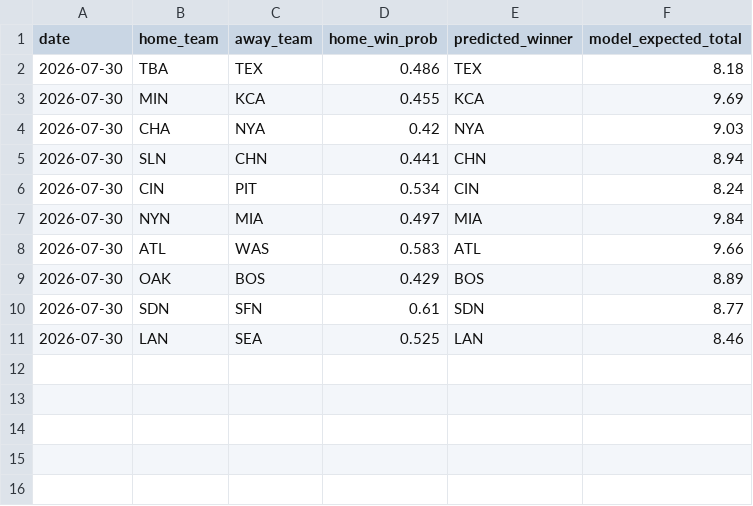
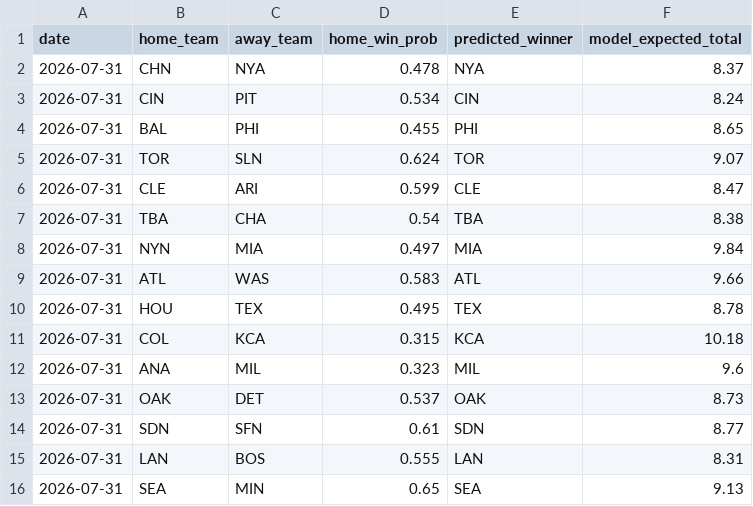
Before and after one commit to andrewhen1999/AutoMLBPredict, a CSV file: MLBPredict/output/predictions.csv, drawn as a sheet.

```diff
--- a/MLBPredict/output/predictions.csv
+++ b/MLBPredict/output/predictions.csv
@@ -1,11 +1,16 @@
 date,home_team,away_team,home_win_prob,predicted_winner,model_expected_total
-2026-07-30,TBA,TEX,0.486,TEX,8.18
-2026-07-30,MIN,KCA,0.455,KCA,9.69
-2026-07-30,CHA,NYA,0.42,NYA,9.03
-2026-07-30,SLN,CHN,0.441,CHN,8.94
-2026-07-30,CIN,PIT,0.534,CIN,8.24
-2026-07-30,NYN,MIA,0.497,MIA,9.84
-2026-07-30,ATL,WAS,0.583,ATL,9.66
-2026-07-30,OAK,BOS,0.429,BOS,8.89
-2026-07-30,SDN,SFN,0.61,SDN,8.77
-2026-07-30,LAN,SEA,0.525,LAN,8.46
+2026-07-31,CHN,NYA,0.478,NYA,8.37
+2026-07-31,CIN,PIT,0.534,CIN,8.24
+2026-07-31,BAL,PHI,0.455,PHI,8.65
+2026-07-31,TOR,SLN,0.624,TOR,9.07
+2026-07-31,CLE,ARI,0.599,CLE,8.47
+2026-07-31,TBA,CHA,0.54,TBA,8.38
+2026-07-31,NYN,MIA,0.497,MIA,9.84
+2026-07-31,ATL,WAS,0.583,ATL,9.66
+2026-07-31,HOU,TEX,0.495,TEX,8.78
+2026-07-31,COL,KCA,0.315,KCA,10.18
+2026-07-31,ANA,MIL,0.323,MIL,9.6
+2026-07-31,OAK,DET,0.537,OAK,8.73
+2026-07-31,SDN,SFN,0.61,SDN,8.77
+2026-07-31,LAN,BOS,0.555,LAN,8.31
+2026-07-31,SEA,MIN,0.65,SEA,9.13
```
